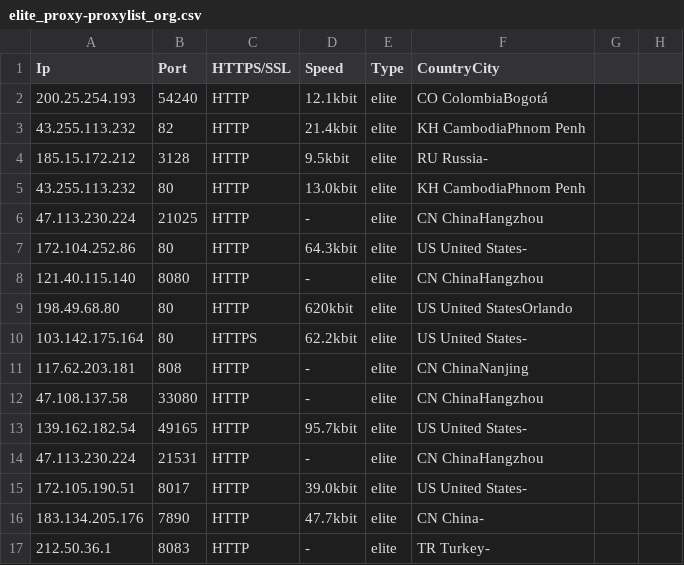
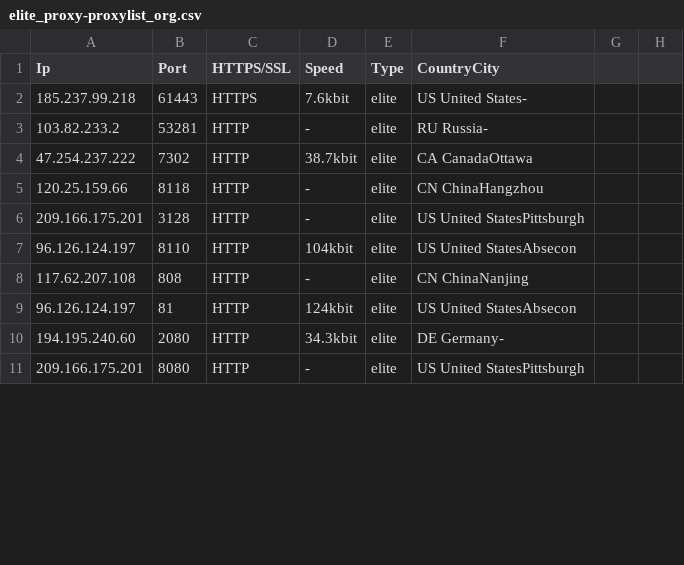
Before and after one commit to zevtyardt/proxy-list, a CSV file: csv/elite_proxy-proxylist_org.csv, drawn as a sheet; only a part is shown; the diff covers the shown part only.

```diff
--- a/csv/elite_proxy-proxylist_org.csv
+++ b/csv/elite_proxy-proxylist_org.csv
@@ -1,17 +1,11 @@
 Ip,Port,HTTPS/SSL,Speed,Type,CountryCity
-200.25.254.193,54240,HTTP,12.1kbit,elite,CO ColombiaBogotá
-43.255.113.232,82,HTTP,21.4kbit,elite,KH CambodiaPhnom Penh
-185.15.172.212,3128,HTTP,9.5kbit,elite,RU Russia-
-43.255.113.232,80,HTTP,13.0kbit,elite,KH CambodiaPhnom Penh
-47.113.230.224,21025,HTTP,-,elite,CN ChinaHangzhou
-172.104.252.86,80,HTTP,64.3kbit,elite,US United States-
-121.40.115.140,8080,HTTP,-,elite,CN ChinaHangzhou
-198.49.68.80,80,HTTP,620kbit,elite,US United StatesOrlando
-103.142.175.164,80,HTTPS,62.2kbit,elite,US United States-
-117.62.203.181,808,HTTP,-,elite,CN ChinaNanjing
-47.108.137.58,33080,HTTP,-,elite,CN ChinaHangzhou
-139.162.182.54,49165,HTTP,95.7kbit,elite,US United States-
-47.113.230.224,21531,HTTP,-,elite,CN ChinaHangzhou
-172.105.190.51,8017,HTTP,39.0kbit,elite,US United States-
-183.134.205.176,7890,HTTP,47.7kbit,elite,CN China-
-212.50.36.1,8083,HTTP,-,elite,TR Turkey-
+185.237.99.218,61443,HTTPS,7.6kbit,elite,US United States-
+103.82.233.2,53281,HTTP,-,elite,RU Russia-
+47.254.237.222,7302,HTTP,38.7kbit,elite,CA CanadaOttawa
+120.25.159.66,8118,HTTP,-,elite,CN ChinaHangzhou
+209.166.175.201,3128,HTTP,-,elite,US United StatesPittsburgh
+96.126.124.197,8110,HTTP,104kbit,elite,US United StatesAbsecon
+117.62.207.108,808,HTTP,-,elite,CN ChinaNanjing
+96.126.124.197,81,HTTP,124kbit,elite,US United StatesAbsecon
+194.195.240.60,2080,HTTP,34.3kbit,elite,DE Germany-
+209.166.175.201,8080,HTTP,-,elite,US United StatesPittsburgh
```
Also changed, not shown: 1 added row, 2 removed rows and 21 edited cells elsewhere in this file, csv/anonymous_proxy-proxylist_org.csv, csv/transparent_proxy-proxylist_org.csv, 10 other files.
